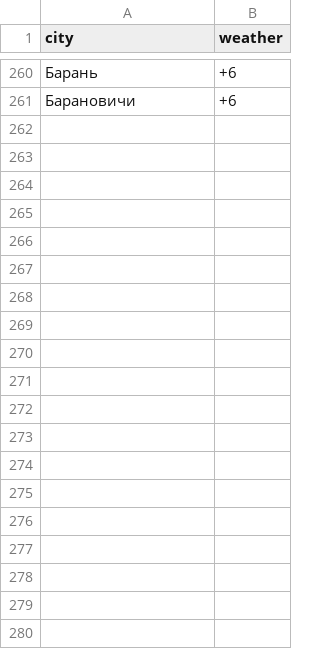
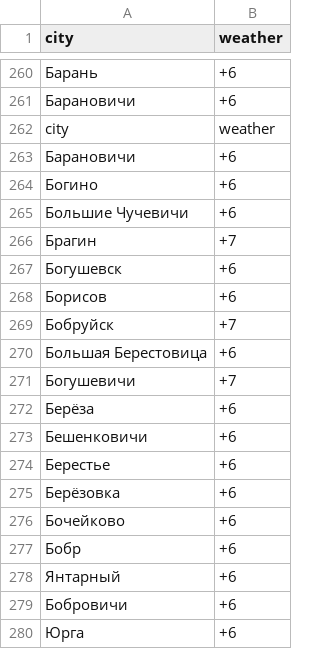
Before and after one commit to AntonTkacouITechArt/PyTechArt, a CSV file: topic5/test_scrapy/test_scrapy/spiders/City_Weather.csv, drawn as a sheet; only a part is shown, gaps mark what is left out; the diff covers the shown part only.

```diff
--- a/topic5/test_scrapy/test_scrapy/spiders/City_Weather.csv
+++ b/topic5/test_scrapy/test_scrapy/spiders/City_Weather.csv
@@ -261 +261,20 @@ city,weather
 Барановичи,+6
+city,weather
+Барановичи,+6
+Богино,+6
+Большие Чучевичи,+6
+Брагин,+7
+Богушевск,+6
+Борисов,+6
+Бобруйск,+7
+Большая Берестовица,+6
+Богушевичи,+7
+Берёза,+6
+Бешенковичи,+6
+Берестье,+6
+Берёзовка,+6
+Бочейково,+6
+Бобр,+6
+Янтарный,+6
+Бобровичи,+6
+Юрга,+6
```
Also changed, not shown: 15 added rows elsewhere in this file, 2 other files.
